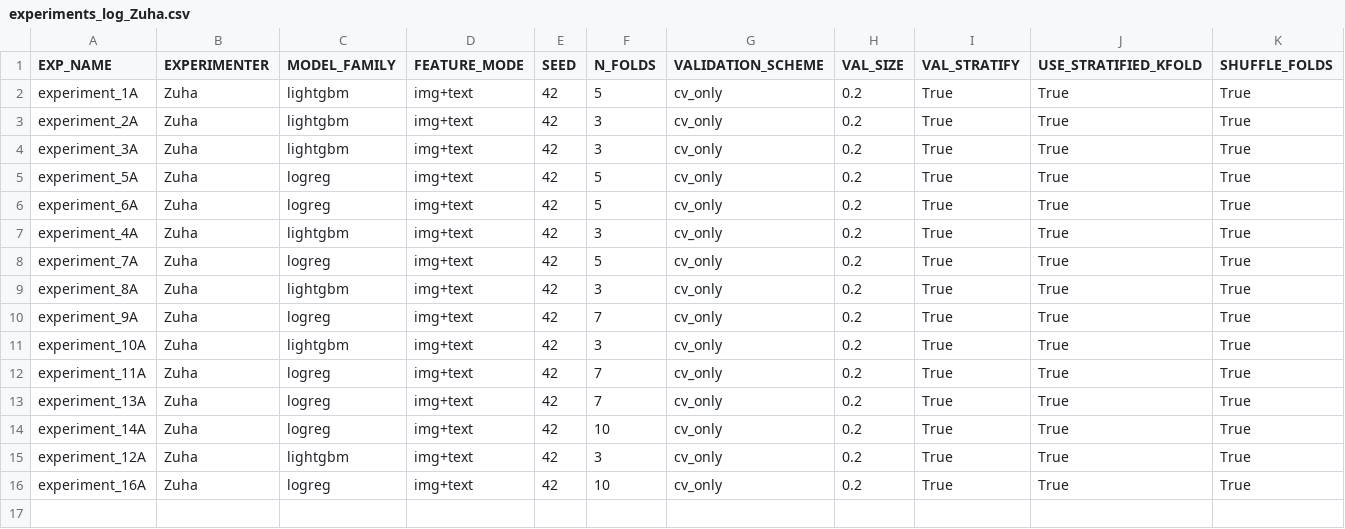
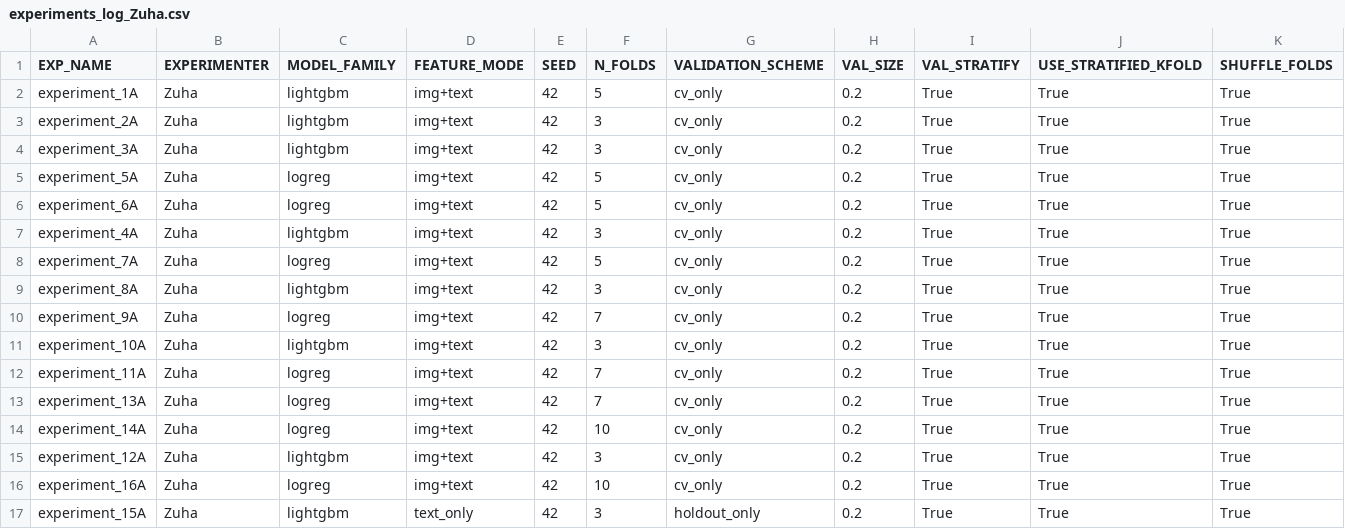
Before and after one commit to z-aqib/ml-competition, a CSV file: logs/experiments_log_Zuha.csv, drawn as a sheet; only a part is shown; rows hold the shown columns only; the diff names each change by its address in the sheet, - before the commit and + after, or states it on an @@ line.

Commit message:
experiment 15A, 0.4775

```diff
--- a/logs/experiments_log_Zuha.csv
+++ b/logs/experiments_log_Zuha.csv
+row 17: experiment_15A | Zuha | lightgbm | text_only | 42 | 3 | holdout_only | 0.2 | True | True | True
```
Also changed, not shown: logs/lightgbm_Zuha.csv, submissions/submission.csv, 1 other file.
